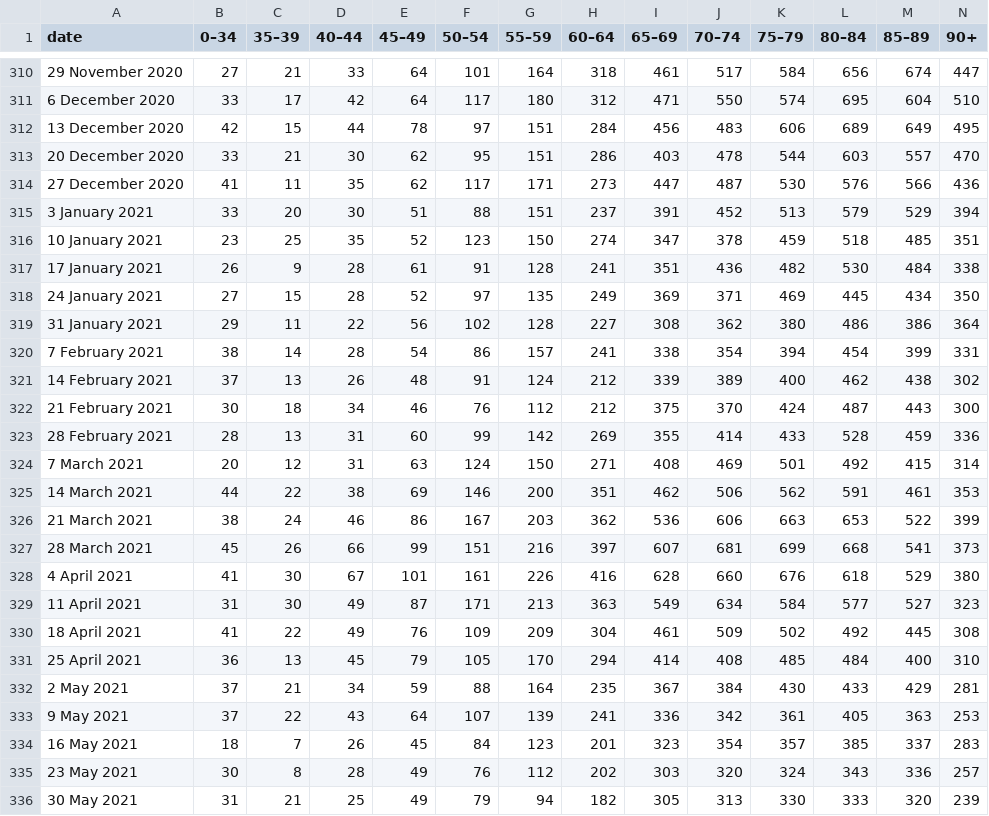
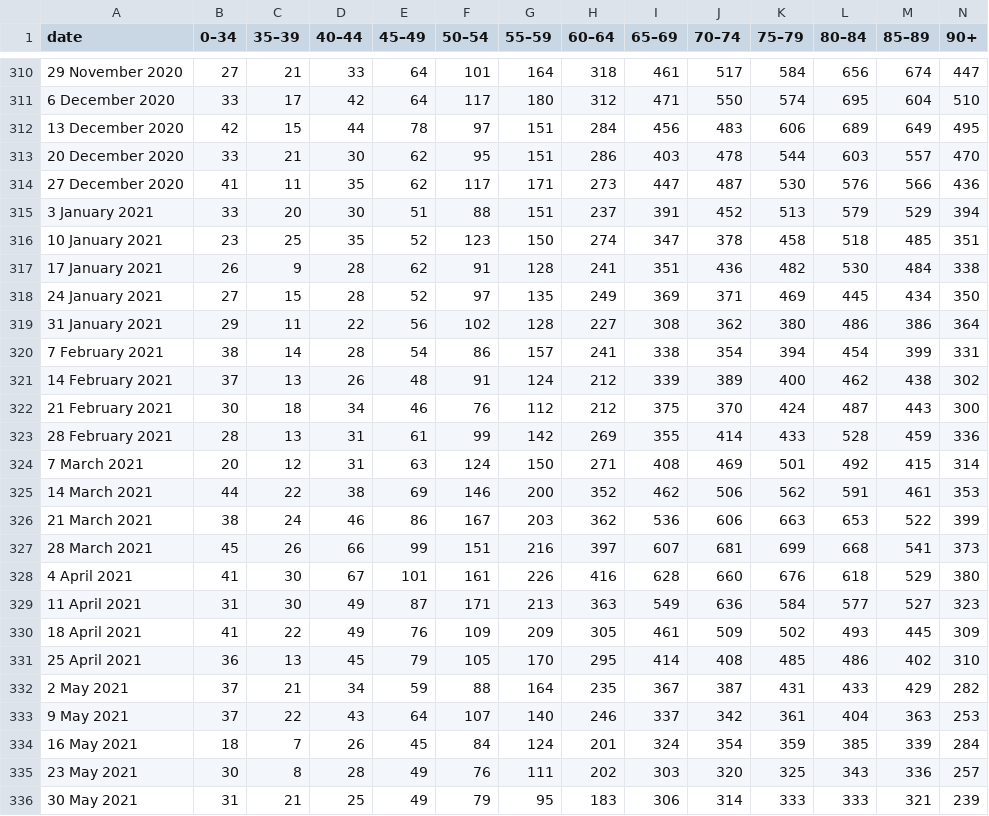
Before and after one commit to szilvajuhos/kshdeath, a CSV file: massaged.csv, drawn as a sheet; only a part is shown, gaps mark what is left out; the diff covers the shown part only.

```diff
--- a/massaged.csv
+++ b/massaged.csv
@@ -315,4 +315,4 @@
 3 January 2021,33,20,30,51,88,151,237,391,452,513,579,529,394
-10 January 2021,23,25,35,52,123,150,274,347,378,459,518,485,351
-17 January 2021,26,9,28,61,91,128,241,351,436,482,530,484,338
+10 January 2021,23,25,35,52,123,150,274,347,378,458,518,485,351
+17 January 2021,26,9,28,62,91,128,241,351,436,482,530,484,338
 24 January 2021,27,15,28,52,97,135,249,369,371,469,445,434,350
@@ -322,5 +322,5 @@
 21 February 2021,30,18,34,46,76,112,212,375,370,424,487,443,300
-28 February 2021,28,13,31,60,99,142,269,355,414,433,528,459,336
+28 February 2021,28,13,31,61,99,142,269,355,414,433,528,459,336
 7 March 2021,20,12,31,63,124,150,271,408,469,501,492,415,314
-14 March 2021,44,22,38,69,146,200,351,462,506,562,591,461,353
+14 March 2021,44,22,38,69,146,200,352,462,506,562,591,461,353
 21 March 2021,38,24,46,86,167,203,362,536,606,663,653,522,399
@@ -328,9 +328,9 @@
 4 April 2021,41,30,67,101,161,226,416,628,660,676,618,529,380
-11 April 2021,31,30,49,87,171,213,363,549,634,584,577,527,323
-18 April 2021,41,22,49,76,109,209,304,461,509,502,492,445,308
-25 April 2021,36,13,45,79,105,170,294,414,408,485,484,400,310
-2 May 2021,37,21,34,59,88,164,235,367,384,430,433,429,281
-9 May 2021,37,22,43,64,107,139,241,336,342,361,405,363,253
-16 May 2021,18,7,26,45,84,123,201,323,354,357,385,337,283
-23 May 2021,30,8,28,49,76,112,202,303,320,324,343,336,257
-30 May 2021,31,21,25,49,79,94,182,305,313,330,333,320,239
+11 April 2021,31,30,49,87,171,213,363,549,636,584,577,527,323
+18 April 2021,41,22,49,76,109,209,305,461,509,502,493,445,309
+25 April 2021,36,13,45,79,105,170,295,414,408,485,486,402,310
+2 May 2021,37,21,34,59,88,164,235,367,387,431,433,429,282
+9 May 2021,37,22,43,64,107,140,246,337,342,361,404,363,253
+16 May 2021,18,7,26,45,84,124,201,324,354,359,385,339,284
+23 May 2021,30,8,28,49,76,111,202,303,320,325,343,336,257
+30 May 2021,31,21,25,49,79,95,183,306,314,333,333,321,239
```
Also changed, not shown: 4 added rows and 113 edited cells elsewhere in this file, 1 other file.
